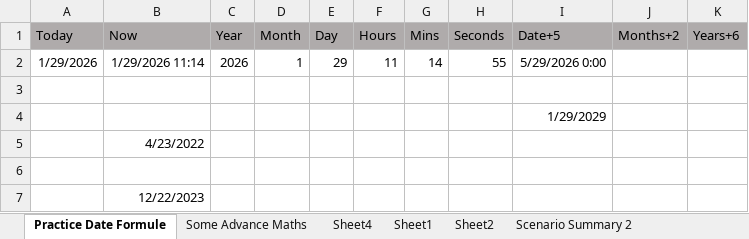
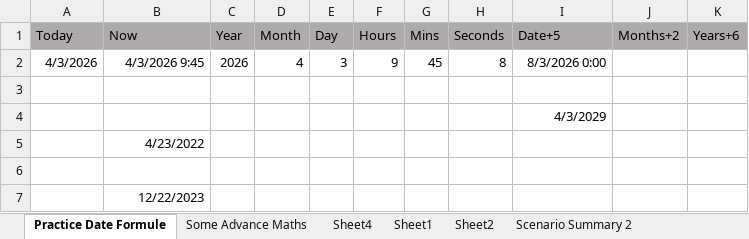
Before and after one commit to NeerajKatheriya1435/Data_Analytics, an Excel workbook: Excel_Practice_Files/Day3_All Practice More.xlsx, sheet Practice Date Formule, drawn as a sheet; values as stored, in another font and other column widths than the file's, no borders; removed rows and columns are numbered as before the commit, all else as after; the diff names each change by its address in the sheet, - before the commit and + after, or states it on an @@ line.

```diff
--- a/Excel_Practice_Files/Day3_All Practice More.xlsx (sheet Practice Date Formule)
+++ b/Excel_Practice_Files/Day3_All Practice More.xlsx (sheet Practice Date Formule)
-row 2: 1/29/2026 | 1/29/2026 11:14 | 2026 | 1 | 29 | 11 | 14 | 55 | 5/29/2026 0:00
+row 2: 4/3/2026 | 4/3/2026 9:45 | 2026 | 4 | 3 | 9 | 45 | 8 | 8/3/2026 0:00
-I4 (Date+5): 1/29/2029
+I4 (Date+5): 4/3/2029
```
Also changed, not shown: other sheet tabs, Excel_Practice_Files/All Practice Files.xlsx, Excel_Practice_Files/All Practice Next.xlsx, 8 other files.
